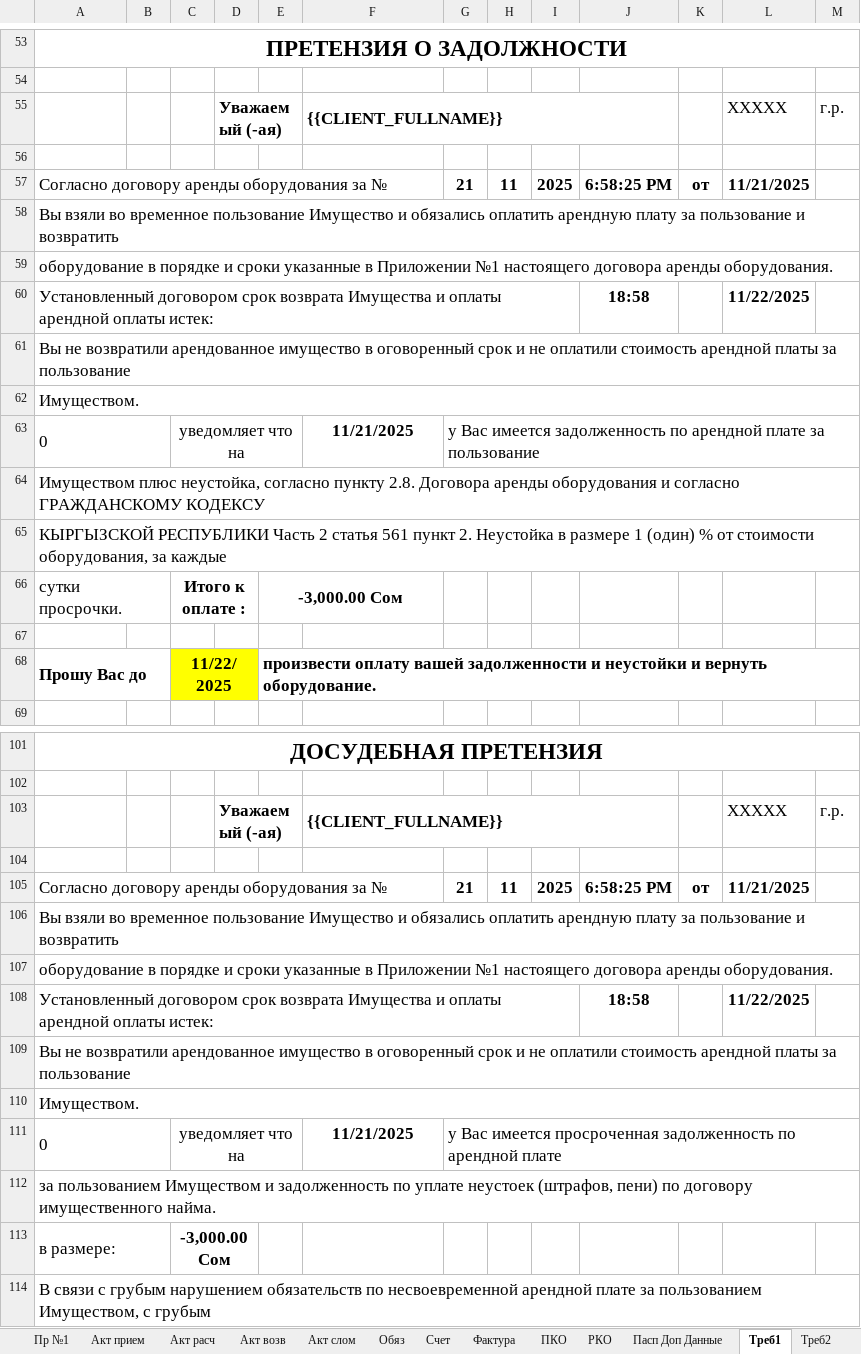
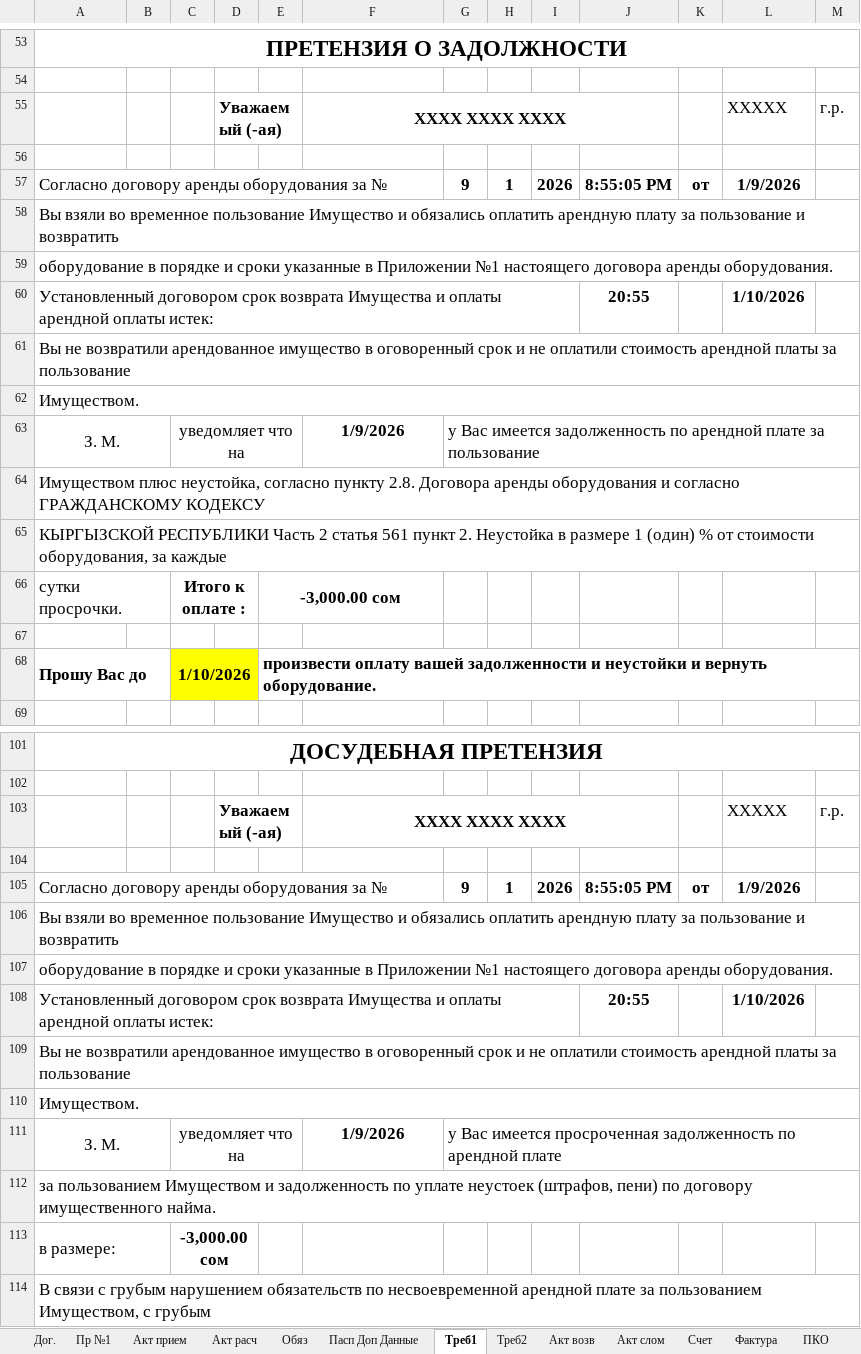
Before and after one commit to 1abama1/tunduk-misha, an Excel workbook: src/main/resources/templates/lermontov.xlsx, sheet Треб1, drawn as a sheet; only a part is shown, gaps mark what is left out; values as stored, in another font and other column widths than the file's, no borders; charts and pictures not drawn; the diff covers the shown part only; the diff names each change by its address in the sheet, - before the commit and + after, or states it on an @@ line.

```diff
--- a/src/main/resources/templates/lermontov.xlsx (sheet Треб1)
+++ b/src/main/resources/templates/lermontov.xlsx (sheet Треб1)
@@ sheet tab order changed: Дог. | Пр №1 | Акт прием | Акт расч | Обяз | Пасп Доп Данные | Треб1 | Треб2 | Акт возв | Акт слом | Счет | Фактура | ПКО @@
-F55: {{CLIENT_FULLNAME}}
+F55: ХХХХ ХХХХ ХХХХ
-F55 alignment: left
+F55 alignment: center
-G57: 21
+G57: 9
-H57: 11
+H57: 1
-I57: 2025
+I57: 2026
-J57: 6:58:25 PM
+J57: 8:55:05 PM
-L57: 11/21/2025
+L57: 1/9/2026
-J60: 18:58
+J60: 20:55
-L60: 11/22/2025
+L60: 1/10/2026
-A63: 0
+A63: З. М.
-A63 alignment: left
+A63 alignment: center
-F63: 11/21/2025
+F63: 1/9/2026
-E66: -3,000.00 Сом
+E66: -3,000.00 сом
-C68: 11/22/2025
+C68: 1/10/2026
-F103: {{CLIENT_FULLNAME}}
+F103: ХХХХ ХХХХ ХХХХ
-F103 alignment: left
+F103 alignment: center
-G105: 21
+G105: 9
-H105: 11
+H105: 1
-I105: 2025
+I105: 2026
-J105: 6:58:25 PM
+J105: 8:55:05 PM
-L105: 11/21/2025
+L105: 1/9/2026
-J108: 18:58
+J108: 20:55
-L108: 11/22/2025
+L108: 1/10/2026
-A111: 0
+A111: З. М.
-A111 alignment: left
+A111 alignment: center
-F111: 11/21/2025
+F111: 1/9/2026
-C113: -3,000.00 Сом
+C113: -3,000.00 сом
```
Also changed, not shown: 3 added rows, 3 removed rows, 24 edited cells and cell formats elsewhere in this sheet, sheet Акт слом, sheet Дог., sheet Акт возв, sheet Фактура, sheet Пр №1, sheet Счет, 11 more sheets, formulas that keep their value, hidden cells, charts or pictures, 23 other files.
